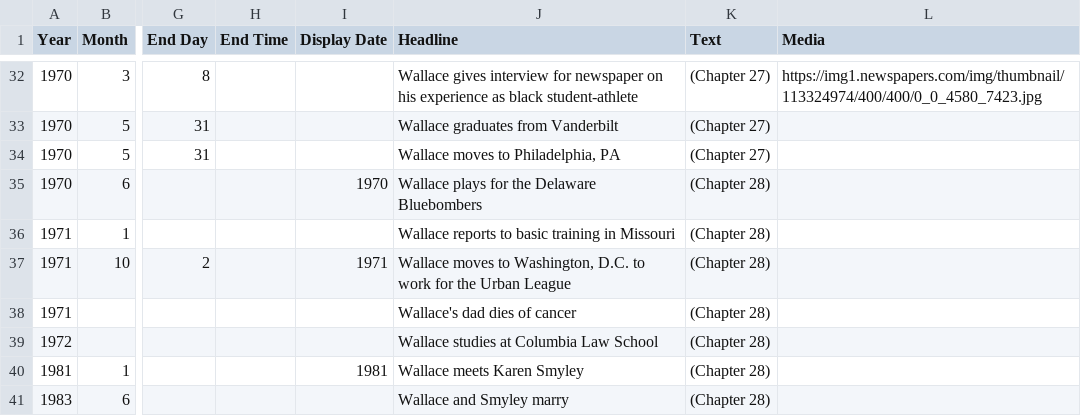
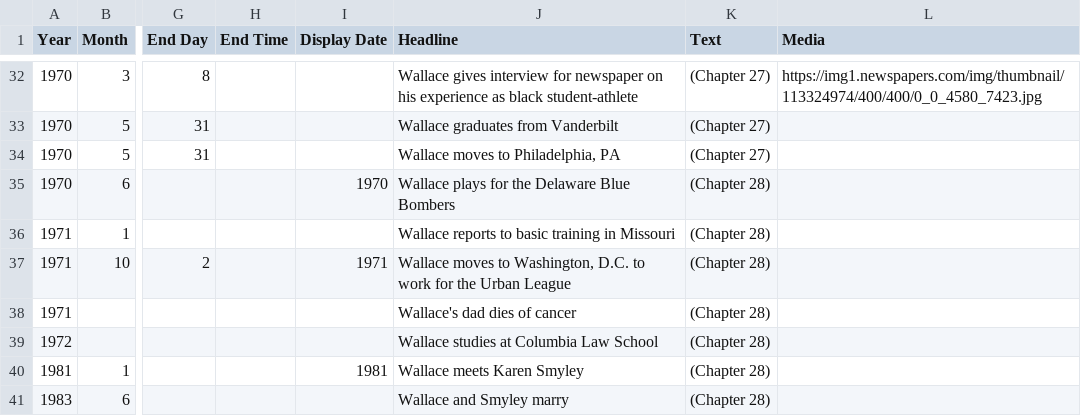
Before and after one commit to VUELC/strong-inside, a CSV file: perry-wallace-timeline.csv, drawn as a sheet; only a part is shown, gaps mark what is left out; the diff covers the shown part only; the diff names each change by its address in the sheet, - before the commit and + after, or states it on an @@ line.

Commit message:
Updated timeline data

```diff
--- a/perry-wallace-timeline.csv
+++ b/perry-wallace-timeline.csv
-J35 (Headline): Wallace plays for the Delaware Bluebombers
+J35 (Headline): Wallace plays for the Delaware Blue Bombers
```
Also changed, not shown: 1 removed row and 5 edited cells elsewhere in this file.
